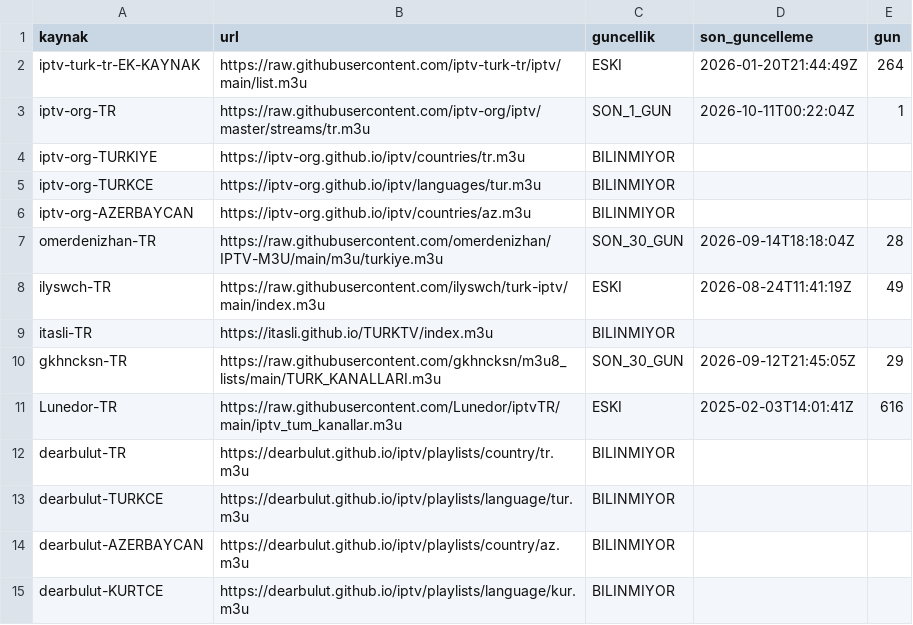
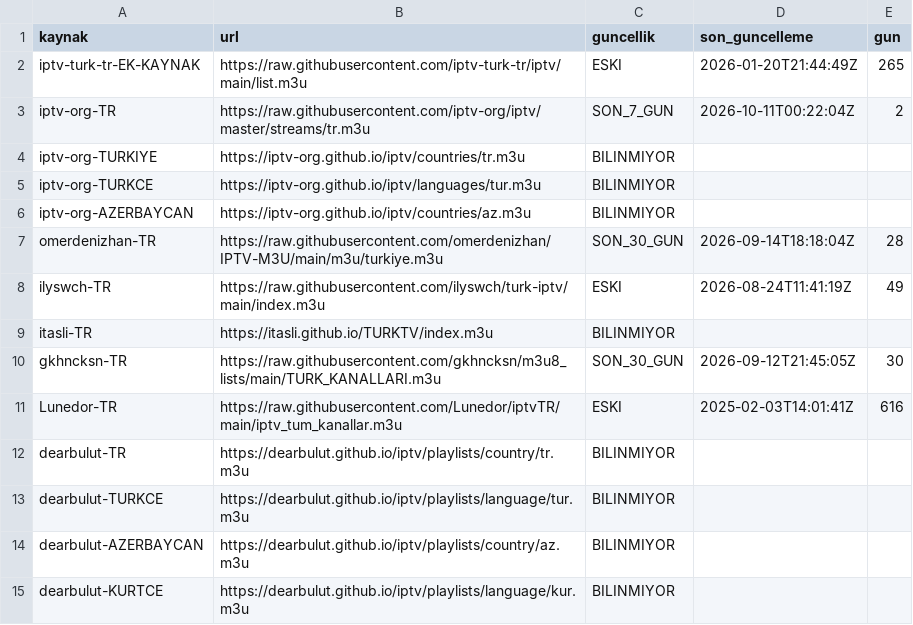
Before and after one commit to Madsc55/madsc-tv, a CSV file: madsc_kesif/kaynak_guncelligi.csv, drawn as a sheet; only a part is shown.

```diff
--- a/madsc_kesif/kaynak_guncelligi.csv
+++ b/madsc_kesif/kaynak_guncelligi.csv
@@ -1,4 +1,4 @@
 kaynak,url,guncellik,son_guncelleme,gun
-iptv-turk-tr-EK-KAYNAK,https://raw.githubusercontent.com/iptv-turk-tr/iptv/main/list.m3u,ESKI,2026-01-20T21:44:49Z,264
-iptv-org-TR,https://raw.githubusercontent.com/iptv-org/iptv/master/streams/tr.m3u,SON_1_GUN,2026-10-11T00:22:04Z,1
+iptv-turk-tr-EK-KAYNAK,https://raw.githubusercontent.com/iptv-turk-tr/iptv/main/list.m3u,ESKI,2026-01-20T21:44:49Z,265
+iptv-org-TR,https://raw.githubusercontent.com/iptv-org/iptv/master/streams/tr.m3u,SON_7_GUN,2026-10-11T00:22:04Z,2
 iptv-org-TURKIYE,https://iptv-org.github.io/iptv/countries/tr.m3u,BILINMIYOR,,
@@ -9,3 +9,3 @@ ilyswch-TR,https://raw.githubusercontent.com/ilyswch/turk-iptv/main/index.m3u,ES
 itasli-TR,https://itasli.github.io/TURKTV/index.m3u,BILINMIYOR,,
-gkhncksn-TR,https://raw.githubusercontent.com/gkhncksn/m3u8_lists/main/TURK_KANALLARI.m3u,SON_30_GUN,2026-09-12T21:45:05Z,29
+gkhncksn-TR,https://raw.githubusercontent.com/gkhncksn/m3u8_lists/main/TURK_KANALLARI.m3u,SON_30_GUN,2026-09-12T21:45:05Z,30
 Lunedor-TR,https://raw.githubusercontent.com/Lunedor/iptvTR/main/iptv_tum_kanallar.m3u,ESKI,2025-02-03T14:01:41Z,616
```
Also changed, not shown: madsc_kesif/ana_liste_saglik_raporu.csv, 5 other files.
